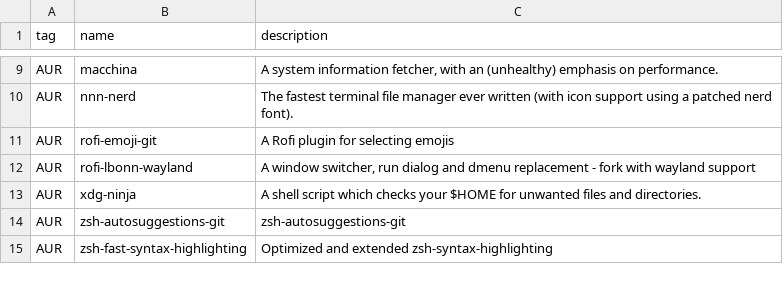
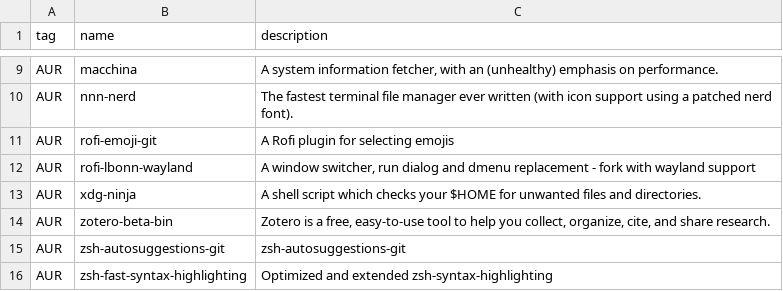
Before and after one commit to oniani/dot, a CSV file: programs.csv, drawn as a sheet; only a part is shown, gaps mark what is left out.

Commit message:
Updates

```diff
--- a/programs.csv
+++ b/programs.csv
@@ -13,2 +13,3 @@ AUR,rofi-lbonn-wayland,"A window switcher, run dialog and dmenu replacement - fo
 AUR,xdg-ninja,"A shell script which checks your $HOME for unwanted files and directories."
+AUR,zotero-beta-bin,"Zotero is a free, easy-to-use tool to help you collect, organize, cite, and share research."
 AUR,zsh-autosuggestions-git,"zsh-autosuggestions-git"
```
